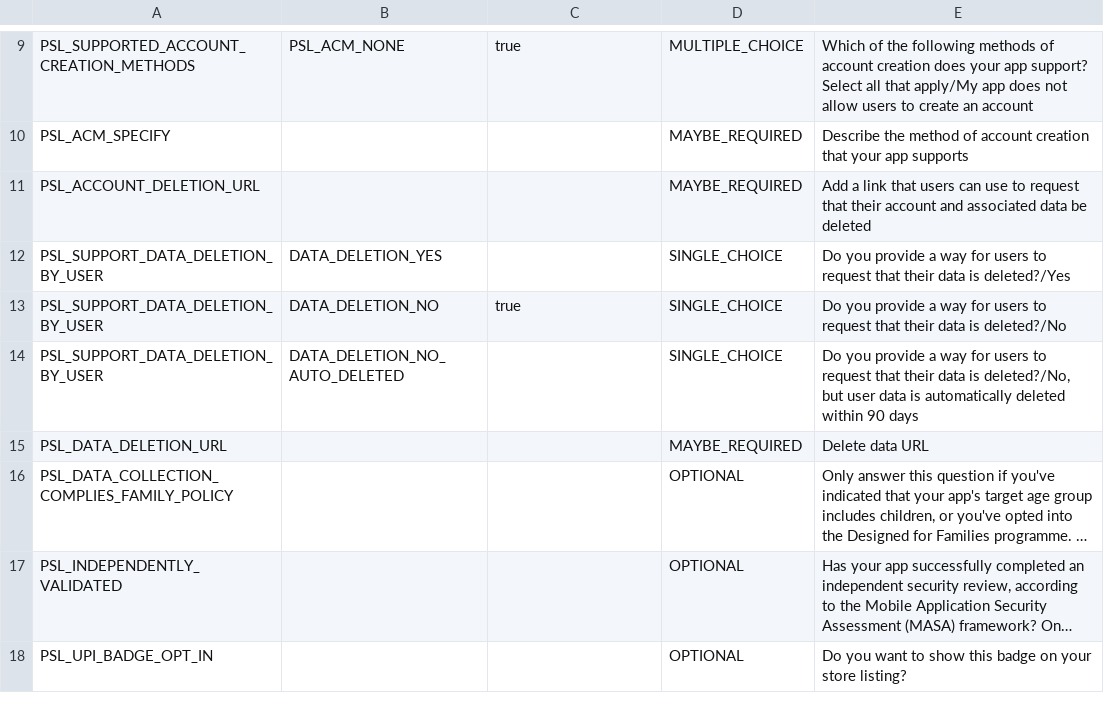
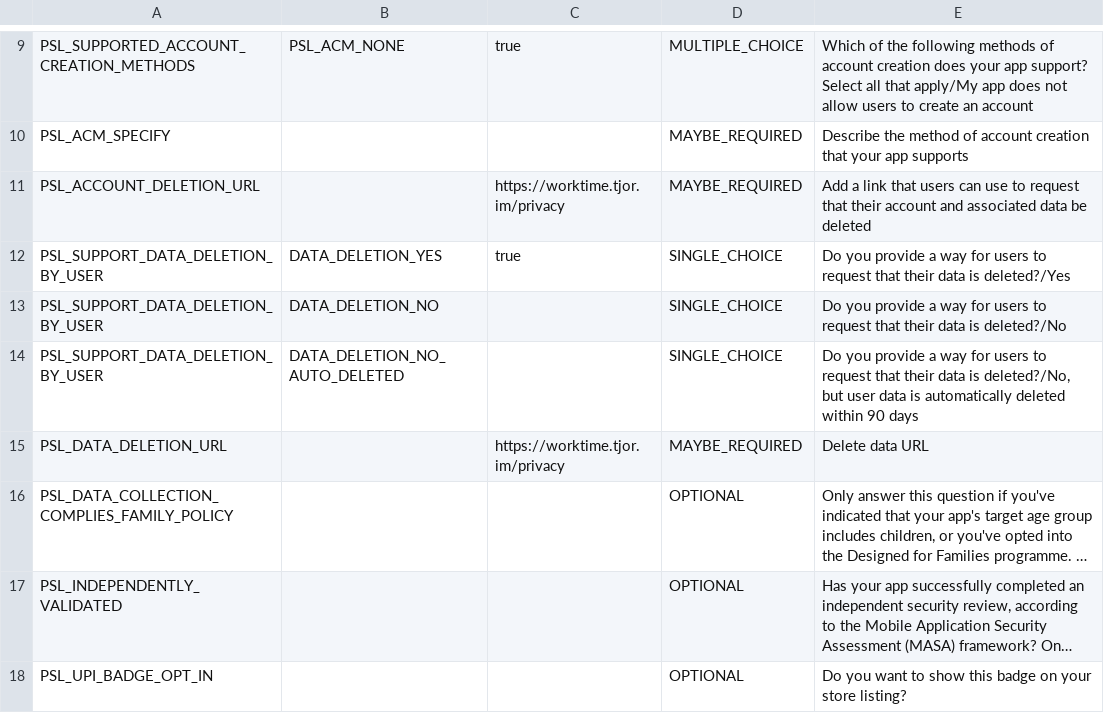
Before and after one commit to tjorim/worktime, a CSV file: docs/play-store/data_safety.csv, drawn as a sheet; only a part is shown, gaps mark what is left out; long unchanged cells end in …; the diff names each change by its address in the sheet, - before the commit and + after, or states it on an @@ line.

Commit message:
Play Store: mark data deletion supported and add deletion request URL (#875)
* Update Play Store data deletion answers

* android-data-deletion-links

* remove-public-deletion-request-url

* Add self-service account deletion

Implement self-service account deletion across backend, Android and frontend.

Backend: add DELETE /api/me which removes the authenticated user (204) and maps NotFound -> 404; tests for unauthenticated, successful deletion, and admin self-delete.

Android: add WorktimeApi.deleteAccount, Repository.deleteAccount (logs out on success), DashboardViewModel.deleteAccount (tracks busy/error state), wire UI to show danger-zone delete button and confirmation dialog; add unit tests for API, repository and viewmodel behavior.

Frontend: add localized messages (en/nl), Settings UI danger zone + confirmation dialog, useSettingsAccount hook handleDeleteAccount performs DELETE /api/me, displays success toast or inline error, and notifies caller to sign out; update SettingsPage and SettingsAccountSection; add tests covering cancel, success and failure flows.

Behavior: users can permanently delete their account and synced data from Settings > Account > Danger zone; successful deletion signs the user out and surfaces errors on failure.

* Logout on 401 for deleteAccount; tests & UI fix

When deleteAccount receives an HTTP 401, the repository now calls sessionController.logout() and returns MutationResult.LoggedOut to ensure the app transitions to a logged-out state. Added an Android unit test (deleteAccountLogsOutOnUnauthorized) to assert the logout behavior and session state. Removed a duplicated "Privacy and deletion options" button from SettingsScreen. Backend test tightened: after deleting /api/me the subsequent GET /api/me is asserted to return 404.

* Update WorktimeRepository.kt

```diff
--- a/docs/play-store/data_safety.csv
+++ b/docs/play-store/data_safety.csv
-C11: (empty)
+C11: https://worktime.tjor.im/privacy
-C12: (empty)
+C12: true
-C13: true
+C13: (empty)
-C15: (empty)
+C15: https://worktime.tjor.im/privacy
```
Also changed, not shown: 18 other files.
